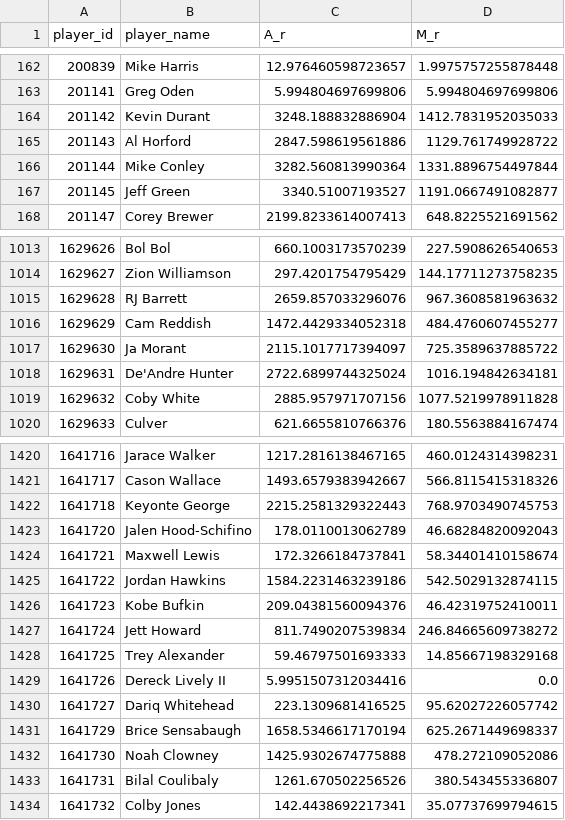
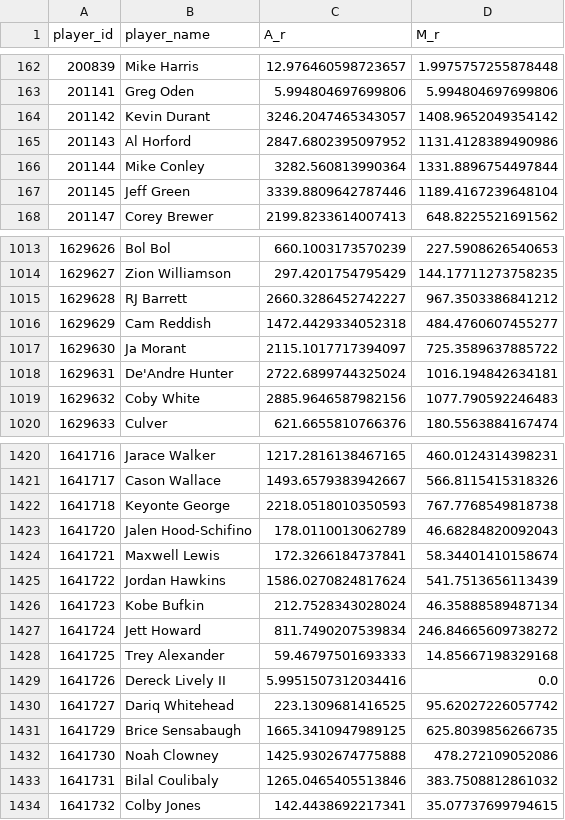
Before and after one commit to entropyisrude/nba-luck-adjustment, a CSV file: data/player_state.csv, drawn as a sheet; only a part is shown, gaps mark what is left out; the diff covers the shown part only.

```diff
--- a/data/player_state.csv
+++ b/data/player_state.csv
@@ -163,6 +163,6 @@ player_id,player_name,A_r,M_r
 201141,Greg Oden,5.994804697699806,5.994804697699806
-201142,Kevin Durant,3248.188832886904,1412.7831952035033
-201143,Al Horford,2847.598619561886,1129.761749928722
+201142,Kevin Durant,3246.2047465343057,1408.9652049354142
+201143,Al Horford,2847.6802395097952,1131.4128389490986
 201144,Mike Conley,3282.560813990364,1331.8896754497844
-201145,Jeff Green,3340.51007193527,1191.0667491082877
+201145,Jeff Green,3339.8809642787446,1189.4167239648104
 201147,Corey Brewer,2199.8233614007413,648.8225521691562
@@ -1014,3 +1014,3 @@ player_id,player_name,A_r,M_r
 1629627,Zion Williamson,297.4201754795429,144.17711273758235
-1629628,RJ Barrett,2659.857033296076,967.3608581963632
+1629628,RJ Barrett,2660.3286452742227,967.3503386841212
 1629629,Cam Reddish,1472.4429334052318,484.4760607455277
@@ -1018,3 +1018,3 @@ player_id,player_name,A_r,M_r
 1629631,De'Andre Hunter,2722.6899744325024,1016.194842634181
-1629632,Coby White,2885.957971707156,1077.5219978911828
+1629632,Coby White,2885.9646587982156,1077.790592246483
 1629633,Culver,621.6655810766376,180.5563884167474
@@ -1421,7 +1421,7 @@ player_id,player_name,A_r,M_r
 1641717,Cason Wallace,1493.6579383942667,566.8115415318326
-1641718,Keyonte George,2215.2581329322443,768.9703490745753
+1641718,Keyonte George,2218.0518010350593,767.7768549818738
 1641720,Jalen Hood-Schifino,178.0110013062789,46.68284820092043
 1641721,Maxwell Lewis,172.3266184737841,58.34401410158674
-1641722,Jordan Hawkins,1584.2231463239186,542.5029132874115
-1641723,Kobe Bufkin,209.04381560094376,46.42319752410011
+1641722,Jordan Hawkins,1586.0270824817624,541.7513656113439
+1641723,Kobe Bufkin,212.7528343028024,46.35888589487134
 1641724,Jett Howard,811.7490207539834,246.84665609738272
@@ -1430,5 +1430,5 @@ player_id,player_name,A_r,M_r
 1641727,Dariq Whitehead,223.1309681416525,95.62027226057742
-1641729,Brice Sensabaugh,1658.5346617170194,625.2671449698337
+1641729,Brice Sensabaugh,1665.3410947989125,625.8039856266735
 1641730,Noah Clowney,1425.9302674775888,478.272109052086
-1641731,Bilal Coulibaly,1261.670502256526,380.543455336807
+1641731,Bilal Coulibaly,1265.0465405513846,383.7508812861032
 1641732,Colby Jones,142.4438692217341,35.07737699794615
```
Also changed, not shown: 167 edited cells elsewhere in this file, data/adjusted_games.csv, 10 other files.
